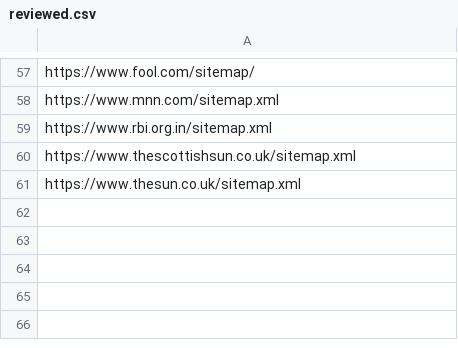
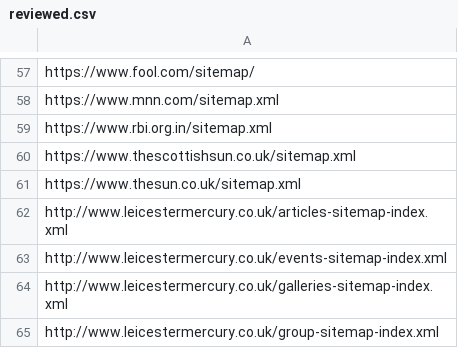
Before and after one commit to tarunrs/frontera, a CSV file: examples/sitemap_processor/reviewed.csv, drawn as a sheet; only a part is shown, gaps mark what is left out; the diff names each change by its address in the sheet, - before the commit and + after, or states it on an @@ line.

```diff
--- a/examples/sitemap_processor/reviewed.csv
+++ b/examples/sitemap_processor/reviewed.csv
+row 62: http://www.leicestermercury.co.uk/articles-sitemap-index.xml
+row 63: http://www.leicestermercury.co.uk/events-sitemap-index.xml
+row 64: http://www.leicestermercury.co.uk/galleries-sitemap-index.xml
+row 65: http://www.leicestermercury.co.uk/group-sitemap-index.xml
```
Also changed, not shown: examples/sitemap_processor/sitemaps.csv, 1 other file.
